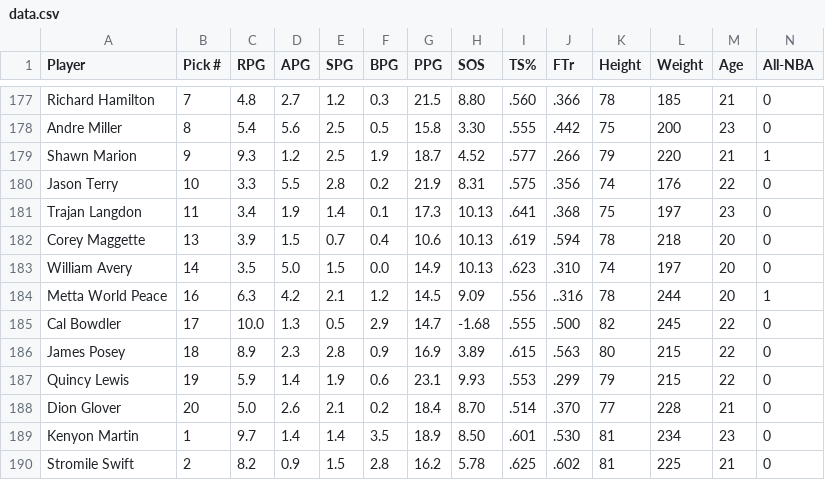
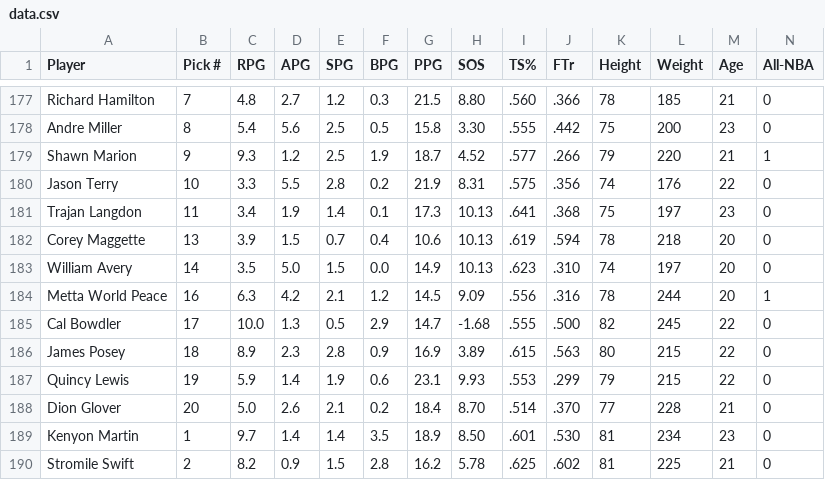
Before and after one commit to khatna/zion-hype-iw, a CSV file: data.csv, drawn as a sheet; only a part is shown, gaps mark what is left out.

```diff
--- a/data.csv
+++ b/data.csv
@@ -183,3 +183,3 @@ Corey Maggette,13,3.9,1.5,0.7,0.4,10.6,10.13,.619,.594,78,218,20,0
 William Avery,14,3.5,5.0,1.5,0.0,14.9,10.13,.623,.310,74,197,20,0
-Metta World Peace,16,6.3,4.2,2.1,1.2,14.5,9.09,.556,..316,78,244,20,1
+Metta World Peace,16,6.3,4.2,2.1,1.2,14.5,9.09,.556,.316,78,244,20,1
 Cal Bowdler,17,10.0,1.3,0.5,2.9,14.7,-1.68,.555,.500,82,245,22,0
```
Also changed, not shown: 2 other files.
